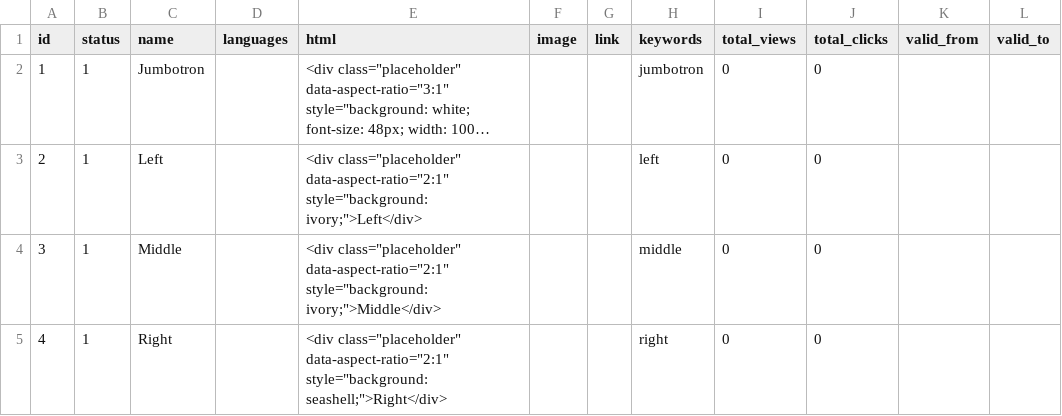
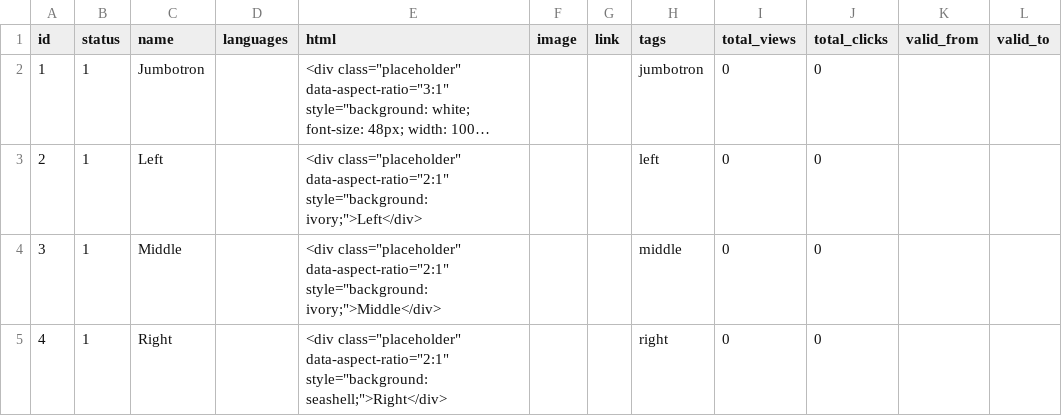
Before and after one commit to litecart/litecart, a CSV file: src/install/data/default/banners.csv, drawn as a sheet; only a part is shown; long unchanged cells end in …; the diff names each change by its address in the sheet, - before the commit and + after, or states it on an @@ line.

Commit message:
* Rename keywords to tags

```diff
--- a/src/install/data/default/banners.csv
+++ b/src/install/data/default/banners.csv
-H1: keywords
+H1: tags
```
Also changed, not shown: 18 other files.
